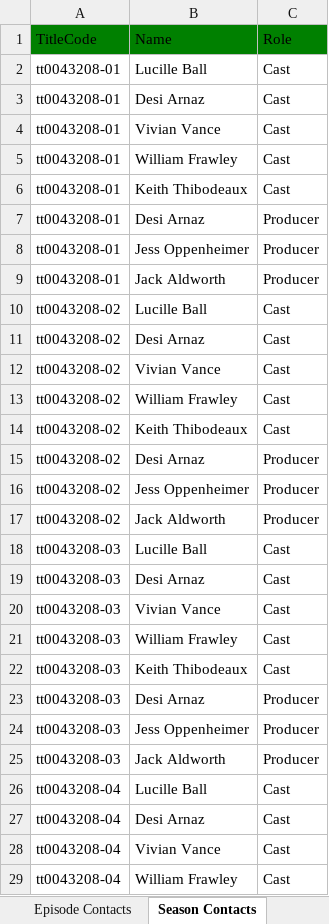
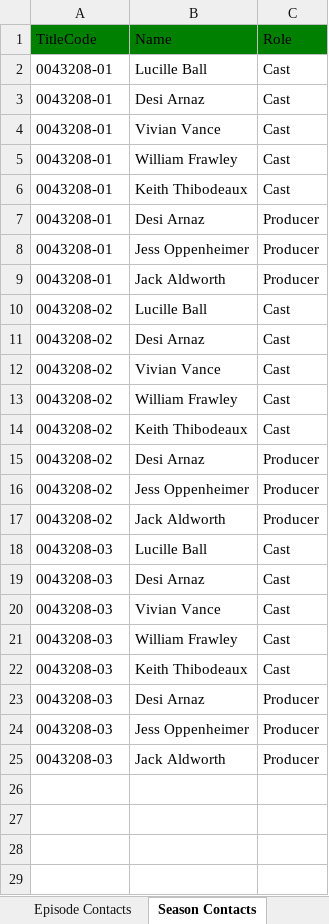
Before and after one commit to joshcreter/ft-tmdb, an Excel workbook: output/I Love Lucy.xlsx, sheet Season Contacts, drawn as a sheet; only a part is shown; values as stored, in another font and other column widths than the file's, no borders; the diff covers the shown part only; the diff names each change by its address in the sheet, - before the commit and + after, or states it on an @@ line.

```diff
--- a/output/I Love Lucy.xlsx (sheet Season Contacts)
+++ b/output/I Love Lucy.xlsx (sheet Season Contacts)
-A2:A9: tt0043208-01
+A2:A9: 0043208-01
-A10:A17: tt0043208-02
+A10:A17: 0043208-02
-A18:A25: tt0043208-03
+A18:A25: 0043208-03
-row 26: tt0043208-04 | Lucille Ball | Cast
-row 27: tt0043208-04 | Desi Arnaz | Cast
-row 28: tt0043208-04 | Vivian Vance | Cast
-row 29: tt0043208-04 | William Frawley | Cast
```
Also changed, not shown: 44 removed rows elsewhere in this sheet, sheet Episode Contacts, sheet Episode, sheet Applications, sheet Ratings, sheet Countries of Origin, sheet Genres, 6 more sheets, other sheet tabs, 26 other files.
